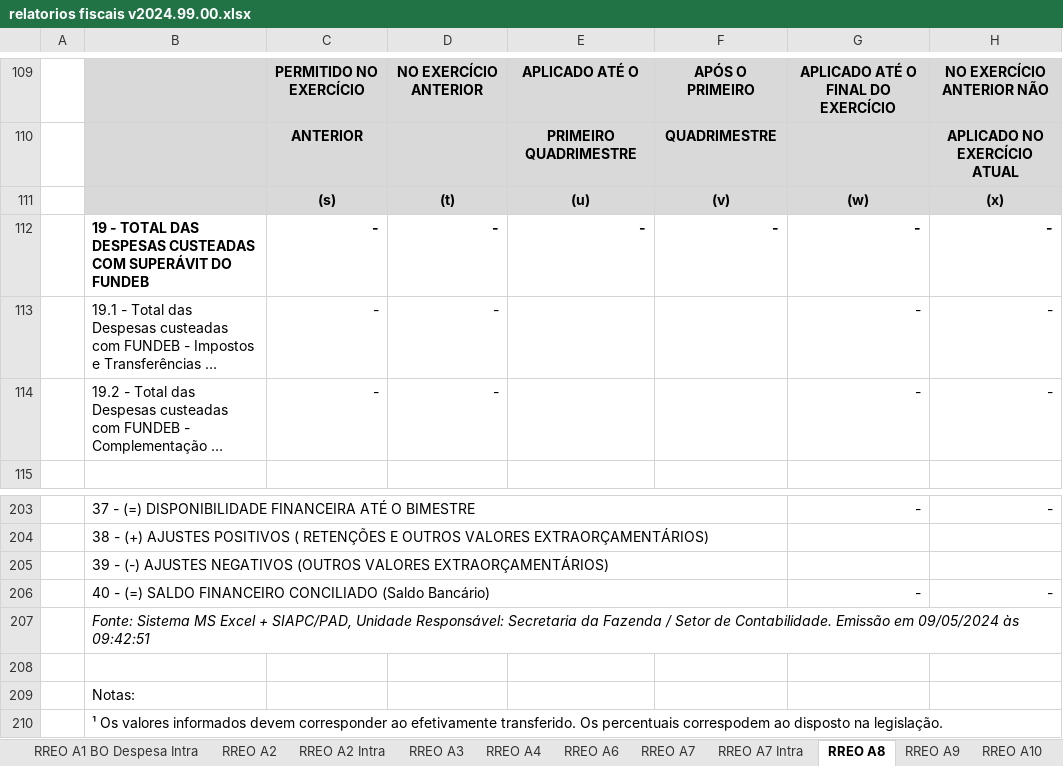
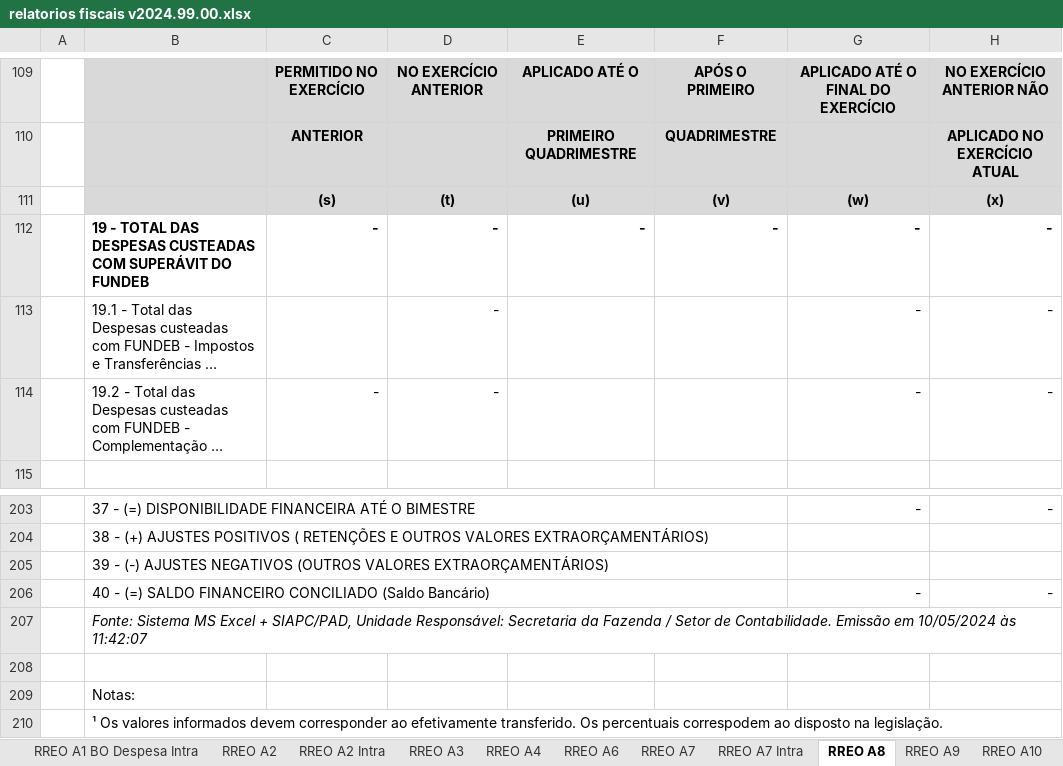
Before and after one commit to everton3x/rptgen, an Excel workbook: tpl/relatorios fiscais v2024.99.00.xlsx, sheet RREO A8, drawn as a sheet; only a part is shown, gaps mark what is left out; long unchanged cells end in …; values as stored, in another font and other column widths than the file's, no borders; the diff names each change by its address in the sheet, - before the commit and + after, or states it on an @@ line.

```diff
--- a/tpl/relatorios fiscais v2024.99.00.xlsx (sheet RREO A8)
+++ b/tpl/relatorios fiscais v2024.99.00.xlsx (sheet RREO A8)
-C113: -
+C113: (empty)
-B207: …Emissão em 09/05/2024 às 09:42:51
+B207: …Emissão em 10/05/2024 às 11:42:07
```
Also changed, not shown: sheet RGF A6 Leg 2 Sem, sheet RREO A9, sheet RGF A6 Exec 1 Sem, sheet RGF A6 Consolidado, sheet RGF A6 Exec 2 Sem, sheet RGF A1 COFRON, 25 more sheets, formulas that keep their value, 1 other file.
